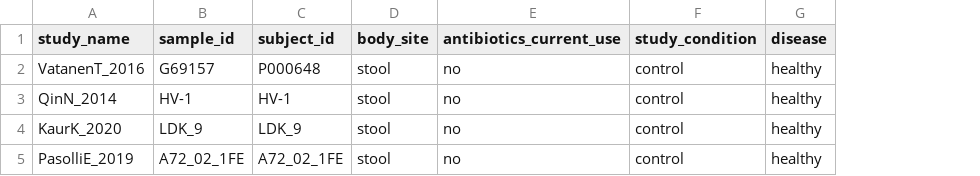
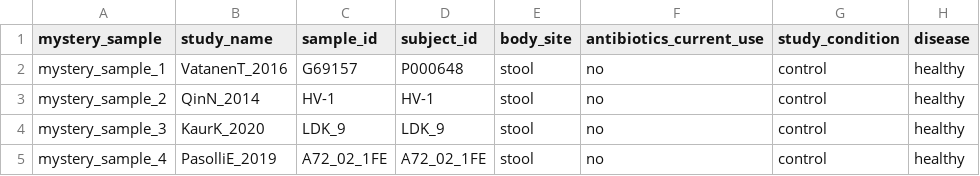
Before and after one commit to maxibor/microbiome_tutorial, a CSV file: data/metadata/curated_metagenomics_mystery_sources.csv, drawn as a sheet; only a part is shown; the diff names each change by its address in the sheet, - before the commit and + after, or states it on an @@ line.

Commit message:
add mystery source code

```diff
--- a/data/metadata/curated_metagenomics_mystery_sources.csv
+++ b/data/metadata/curated_metagenomics_mystery_sources.csv
+column A (mystery_sample), rows 2-5: mystery_sample_1 | mystery_sample_2 | mystery_sample_3 | mystery_sample_4
```
